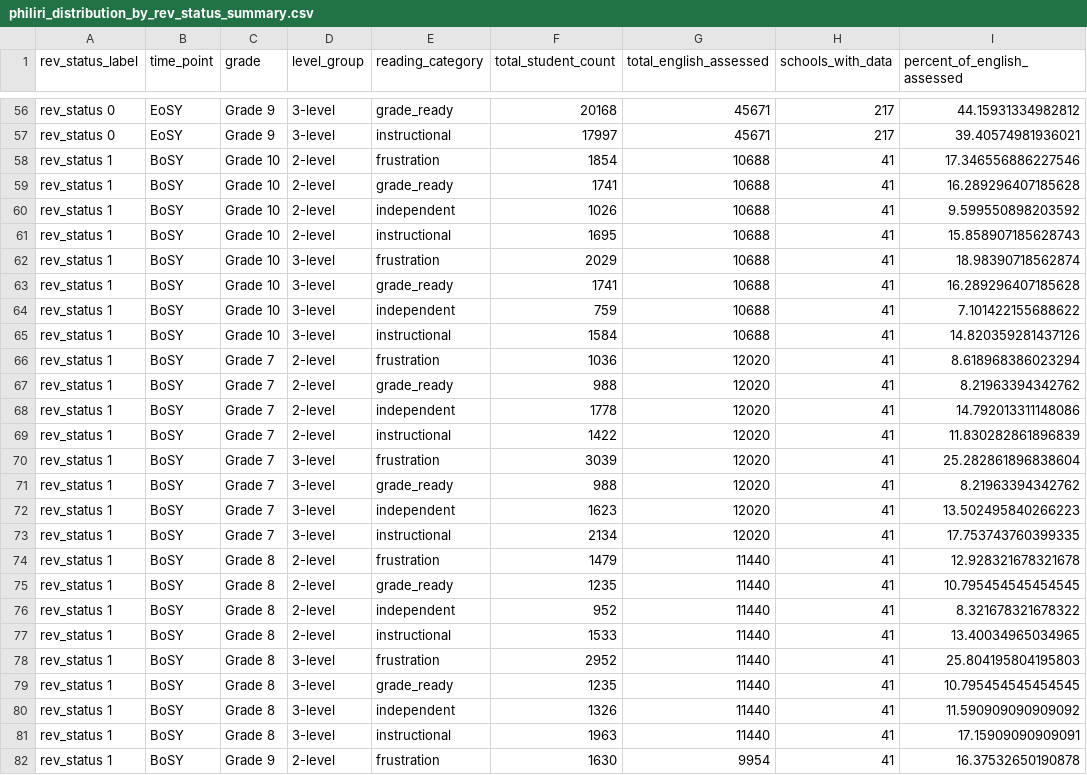
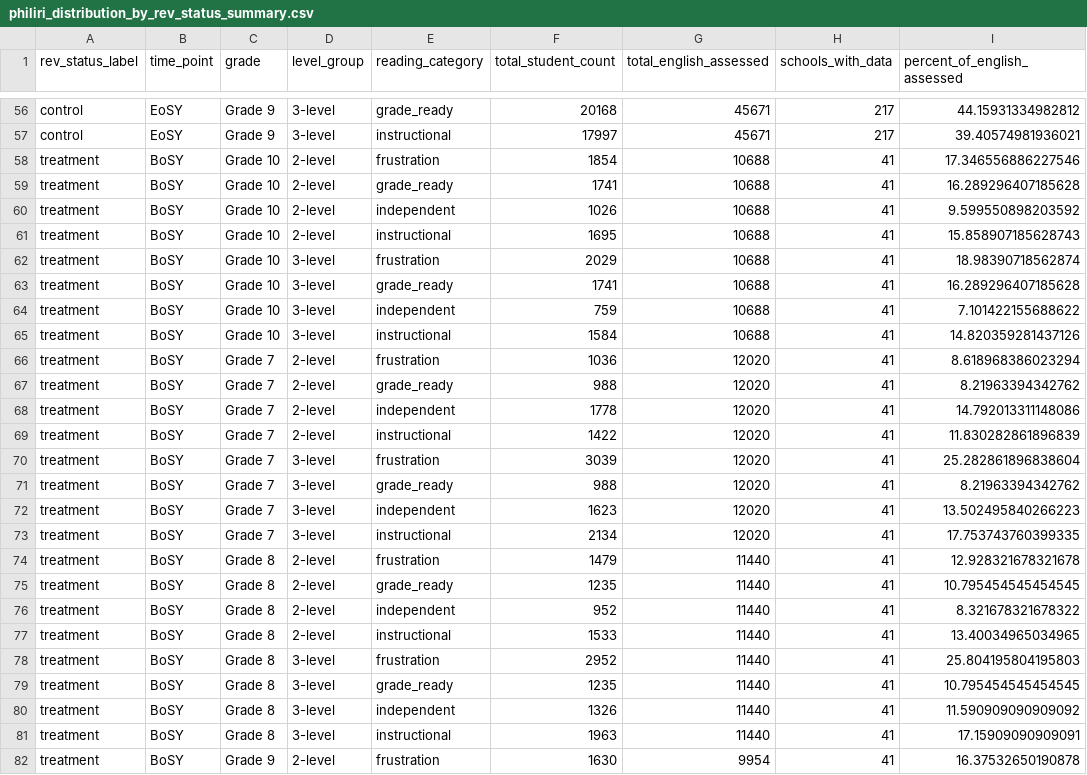
Before and after one commit to eykalynet/data-for-policy-portfolio, a CSV file: ipa-deped-education-analytics/deped-dlp-assessment-data-cleaning/outputs/tables/philiri_distribution_by_rev_status_summary.csv, drawn as a sheet; only a part is shown, gaps mark what is left out; the diff covers the shown part only; the diff names each change by its address in the sheet, - before the commit and + after, or states it on an @@ line.

Commit message:
improve rev_status graph labels

```diff
--- a/ipa-deped-education-analytics/deped-dlp-assessment-data-cleaning/outputs/tables/philiri_distribution_by_rev_status_summary.csv
+++ b/ipa-deped-education-analytics/deped-dlp-assessment-data-cleaning/outputs/tables/philiri_distribution_by_rev_status_summary.csv
-A56:A57 (rev_status_label): rev_status 0
+A56:A57 (rev_status_label): control
-A58:A82 (rev_status_label): rev_status 1
+A58:A82 (rev_status_label): treatment
```
Also changed, not shown: 85 edited cells elsewhere in this file, ipa-deped-education-analytics/deped-dlp-assessment-data-cleaning/outputs/tables/philiri_discrepancy_by_rev_status_summary.csv, ipa-deped-education-analytics/deped-dlp-assessment-data-cleaning/outputs/tables/rma_discrepancy_by_rev_status_summary.csv, 10 other files.
